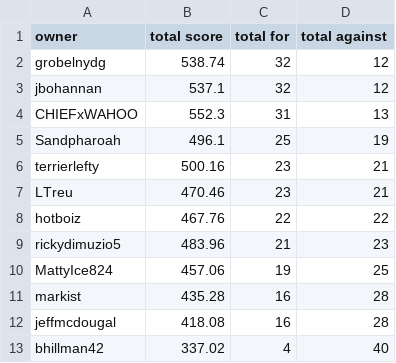
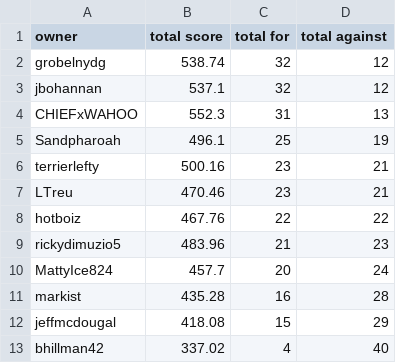
Before and after one commit to markis/backyard-brawl, a CSV file: data/total.csv, drawn as a sheet.

Commit message:
Update Score

```diff
--- a/data/total.csv
+++ b/data/total.csv
@@ -9,5 +9,5 @@ hotboiz,467.76,22,22
 rickydimuzio5,483.96,21,23
-MattyIce824,457.06,19,25
+MattyIce824,457.7,20,24
 markist,435.28,16,28
-jeffmcdougal,418.08,16,28
+jeffmcdougal,418.08,15,29
 bhillman42,337.02,4,40
```
Also changed, not shown: data/week4.csv.
